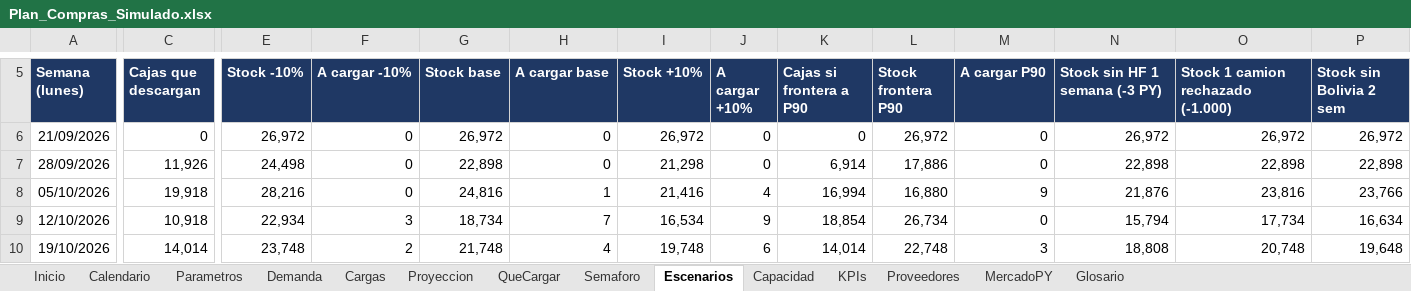
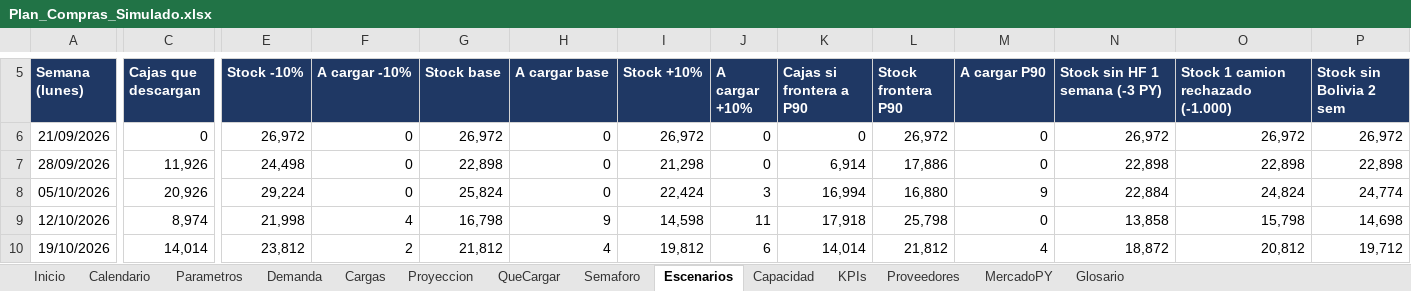
Before and after one commit to ingenieria-pepe/gonza_pepe, an Excel workbook: plan_compras/Plan_Compras_Simulado.xlsx, sheet Escenarios, drawn as a sheet; only a part is shown, gaps mark what is left out; values as stored, in another font and other column widths than the file's, no borders; conditional formats not drawn; the diff covers the shown part only; the diff names each change by its address in the sheet, - before the commit and + after, or states it on an @@ line.

```diff
--- a/plan_compras/Plan_Compras_Simulado.xlsx (sheet Escenarios)
+++ b/plan_compras/Plan_Compras_Simulado.xlsx (sheet Escenarios)
-C8 (Cajas que descargan): 19,918
+C8 (Cajas que descargan): 20,926
-E8 (Stock -10%): 28,216
+E8 (Stock -10%): 29,224
-G8 (Stock base): 24,816
+G8 (Stock base): 25,824
-H8 (A cargar base): 1
+H8 (A cargar base): 0
-I8 (Stock +10%): 21,416
+I8 (Stock +10%): 22,424
-J8 (A cargar +10%): 4
+J8 (A cargar +10%): 3
-N8 (Stock sin HF 1 semana (-3 PY)): 21,876
+N8 (Stock sin HF 1 semana (-3 PY)): 22,884
-O8: 23,816
+O8: 24,824
-P8 (Stock sin Bolivia 2 sem): 23,766
+P8 (Stock sin Bolivia 2 sem): 24,774
-C9 (Cajas que descargan): 10,918
+C9 (Cajas que descargan): 8,974
-E9 (Stock -10%): 22,934
+E9 (Stock -10%): 21,998
-F9 (A cargar -10%): 3
+F9 (A cargar -10%): 4
-G9 (Stock base): 18,734
+G9 (Stock base): 16,798
-H9 (A cargar base): 7
+H9 (A cargar base): 9
-I9 (Stock +10%): 16,534
+I9 (Stock +10%): 14,598
-J9 (A cargar +10%): 9
+J9 (A cargar +10%): 11
-K9 (Cajas si frontera a P90): 18,854
+K9 (Cajas si frontera a P90): 17,918
-L9 (Stock frontera P90): 26,734
+L9 (Stock frontera P90): 25,798
-N9 (Stock sin HF 1 semana (-3 PY)): 15,794
+N9 (Stock sin HF 1 semana (-3 PY)): 13,858
-O9: 17,734
+O9: 15,798
-P9 (Stock sin Bolivia 2 sem): 16,634
+P9 (Stock sin Bolivia 2 sem): 14,698
-E10 (Stock -10%): 23,748
+E10 (Stock -10%): 23,812
-G10 (Stock base): 21,748
+G10 (Stock base): 21,812
-I10 (Stock +10%): 19,748
+I10 (Stock +10%): 19,812
-L10 (Stock frontera P90): 22,748
+L10 (Stock frontera P90): 21,812
-M10 (A cargar P90): 3
+M10 (A cargar P90): 4
-N10 (Stock sin HF 1 semana (-3 PY)): 18,808
+N10 (Stock sin HF 1 semana (-3 PY)): 18,872
-O10: 20,748
+O10: 20,812
-P10 (Stock sin Bolivia 2 sem): 19,648
+P10 (Stock sin Bolivia 2 sem): 19,712
```
Also changed, not shown: 62 edited cells elsewhere in this sheet, sheet Proyeccion, sheet Cargas, sheet QueCargar, sheet Capacidad, sheet Semaforo, sheet KPIs, 2 more sheets, formulas that keep their value, plan_compras/plan_compras.xlsx, 3 other files.
